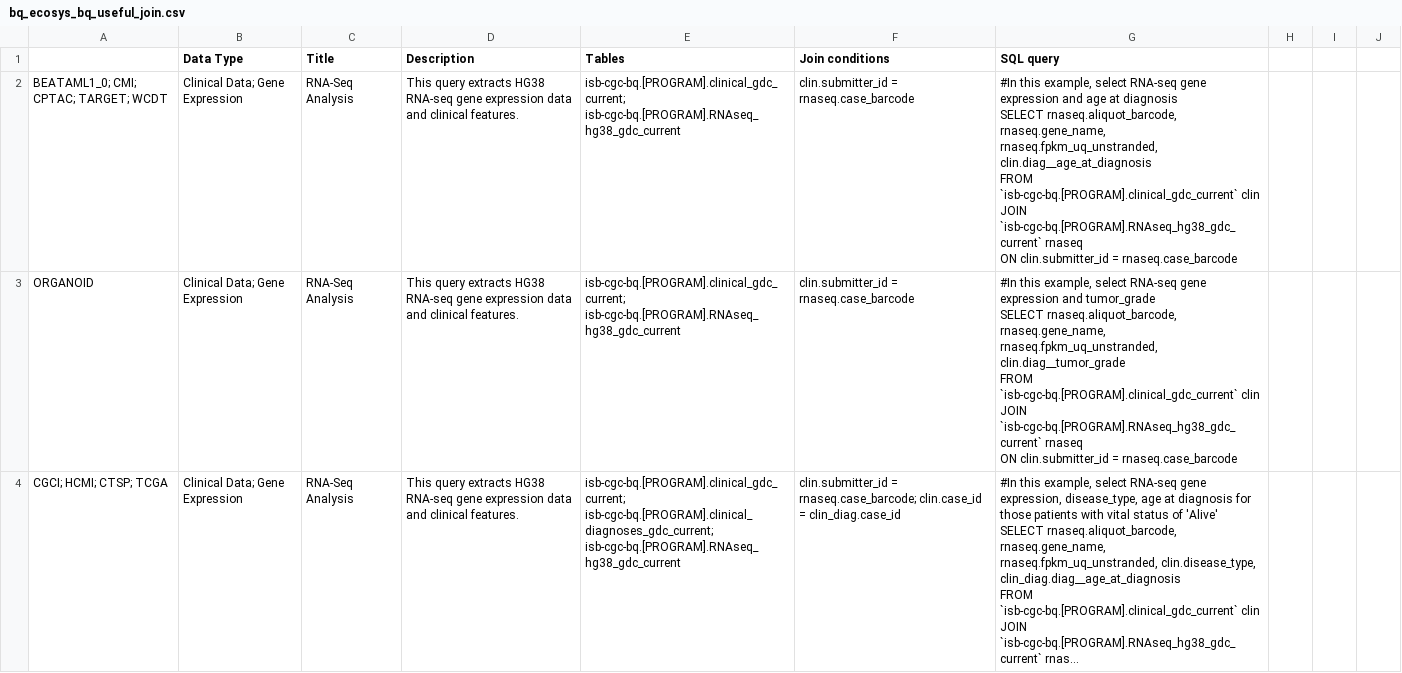
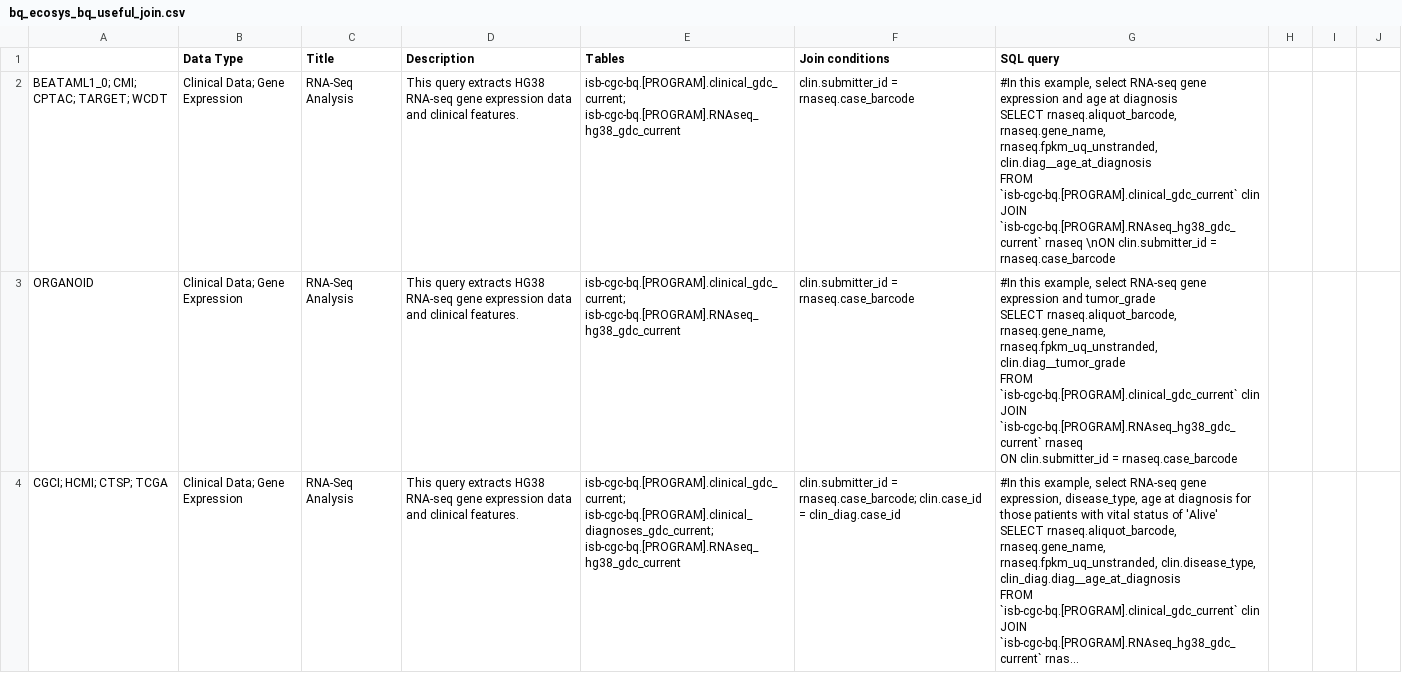
Before and after one commit to isb-cgc/BQEcosystem, a CSV file: BQ_SQL_Examples/bq_ecosys_bq_useful_join.csv, drawn as a sheet; only a part is shown; long unchanged cells end in ….

Commit message:
Update bq_ecosys_bq_useful_join.csv

```diff
--- a/BQ_SQL_Examples/bq_ecosys_bq_useful_join.csv
+++ b/BQ_SQL_Examples/bq_ecosys_bq_useful_join.csv
@@ -1,7 +1,6 @@
 ,Data Type,Title,Description,Tables,Join conditions,SQL query
-BEATAML1_0;  CMI; CPTAC; TARGET; WCDT,Clinical Data; Gene Expression,RNA-Seq Analysis,This query extracts HG38 RNA-seq gene expression data and clinical features.,isb-cgc-bq.[PROGRAM].clinical_gdc_current; isb-cgc-bq.[PROGRAM].RNAseq_hg38_gdc_current,clin.submitter_id = rnaseq.case_barcode,"#In this example, select RNA-seq gene expression and age at diagnosis
-SELECT rnaseq.aliquot_barcode, rnaseq.gene_name, rnaseq.fpkm_uq_unstranded, clin.diag__age_at_diagnosis
-FROM `isb-cgc-bq.[PROGRAM].clinical_gdc_current` clin
-JOIN `isb-cgc-bq.[PROGRAM].RNAseq_hg38_gdc_current` rnaseq
-ON clin.submitter_id = rnaseq.case_barcode"
+BEATAML1_0;  CMI; CPTAC; TARGET; WCDT,Clinical Data; Gene Expression,RNA-Seq Analysis,This query extracts HG38 RNA-seq gene expression data and clinical features.,isb-cgc-bq.[PROGRAM].clinical_gdc_current; isb-cgc-bq.[PROGRAM].RNAseq_hg38_gdc_current,clin.submitter_id = rnaseq.case_barcode,"#In this example, select RNA-seq gene expression and age at diagnosis
+SELECT rnaseq.aliquot_barcode, rnaseq.gene_name, rnaseq.fpkm_uq_unstranded, clin.diag__age_at_diagnosis
+FROM `isb-cgc-bq.[PROGRAM].clinical_gdc_current` clin
+JOIN `isb-cgc-bq.[PROGRAM].RNAseq_hg38_gdc_current` rnaseq \nON clin.submitter_id = rnaseq.case_barcode"
 ORGANOID,Clinical Data; Gene Expression,RNA-Seq Analysis,This query extracts HG38 RNA-seq gene expression data and clinical features.,isb-cgc-bq.[PROGRAM].clinical_gdc_current; isb-cgc-bq.[PROGRAM].RNAseq_hg38_gdc_current,clin.submitter_id = rnaseq.case_barcode,"#In this example, select RNA-seq gene expression and tumor_grade
```
